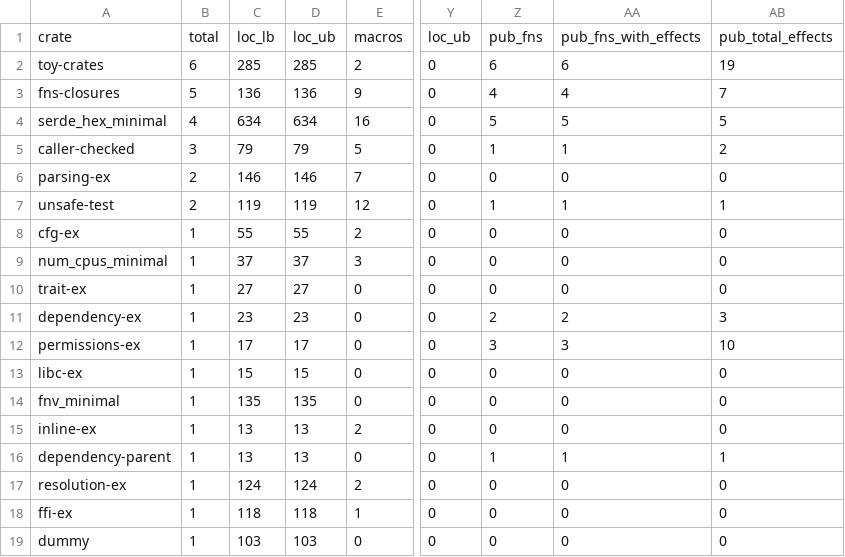
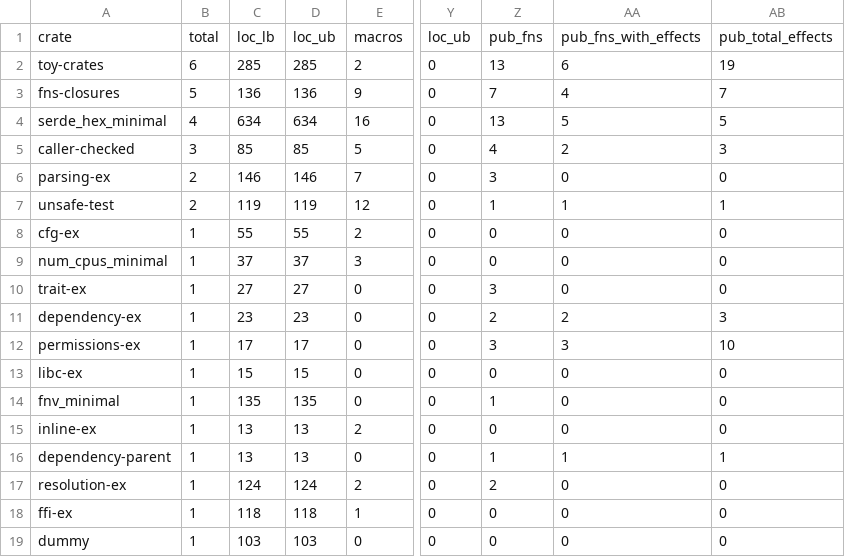
Before and after one commit to PLSysSec/cargo-scan, a CSV file: data/results/test_metadata.csv, drawn as a sheet; only a part is shown, gaps mark what is left out; the diff names each change by its address in the sheet, - before the commit and + after, or states it on an @@ line.

```diff
--- a/data/results/test_metadata.csv
+++ b/data/results/test_metadata.csv
-Z2: 6
+Z2: 13
-Z3: 4
+Z3: 7
-Z4: 5
+Z4: 13
-C5: 79
+C5: 85
-D5: 79
+D5: 85
-Z5: 1
+Z5: 4
-AA5: 1
+AA5: 2
-AB5: 2
+AB5: 3
-Z6: 0
+Z6: 3
-Z10: 0
+Z10: 3
-Z14: 0
+Z14: 1
-Z17: 0
+Z17: 2
```
Also changed, not shown: data/results/test_all.csv, data/results/top10_metadata.csv, 2 other files.
